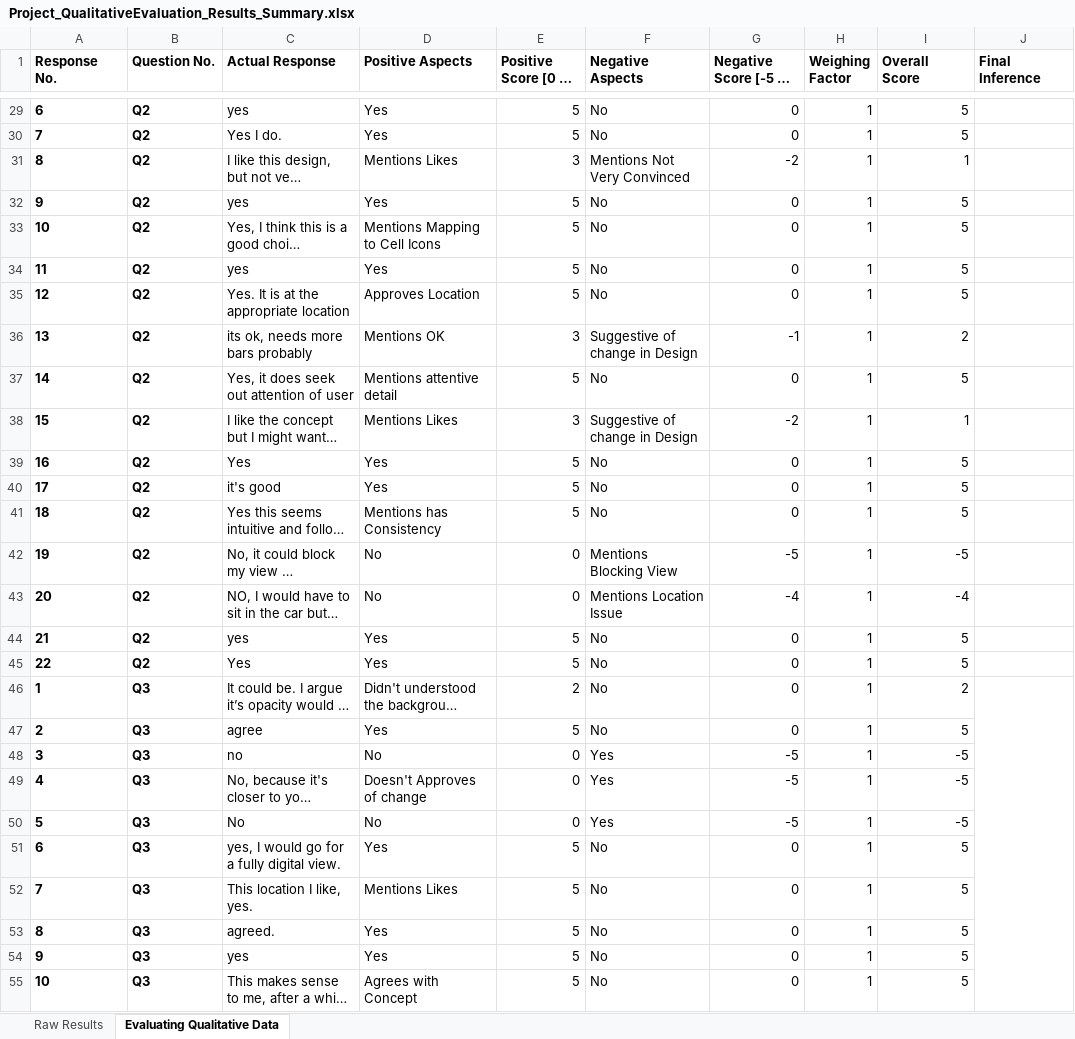
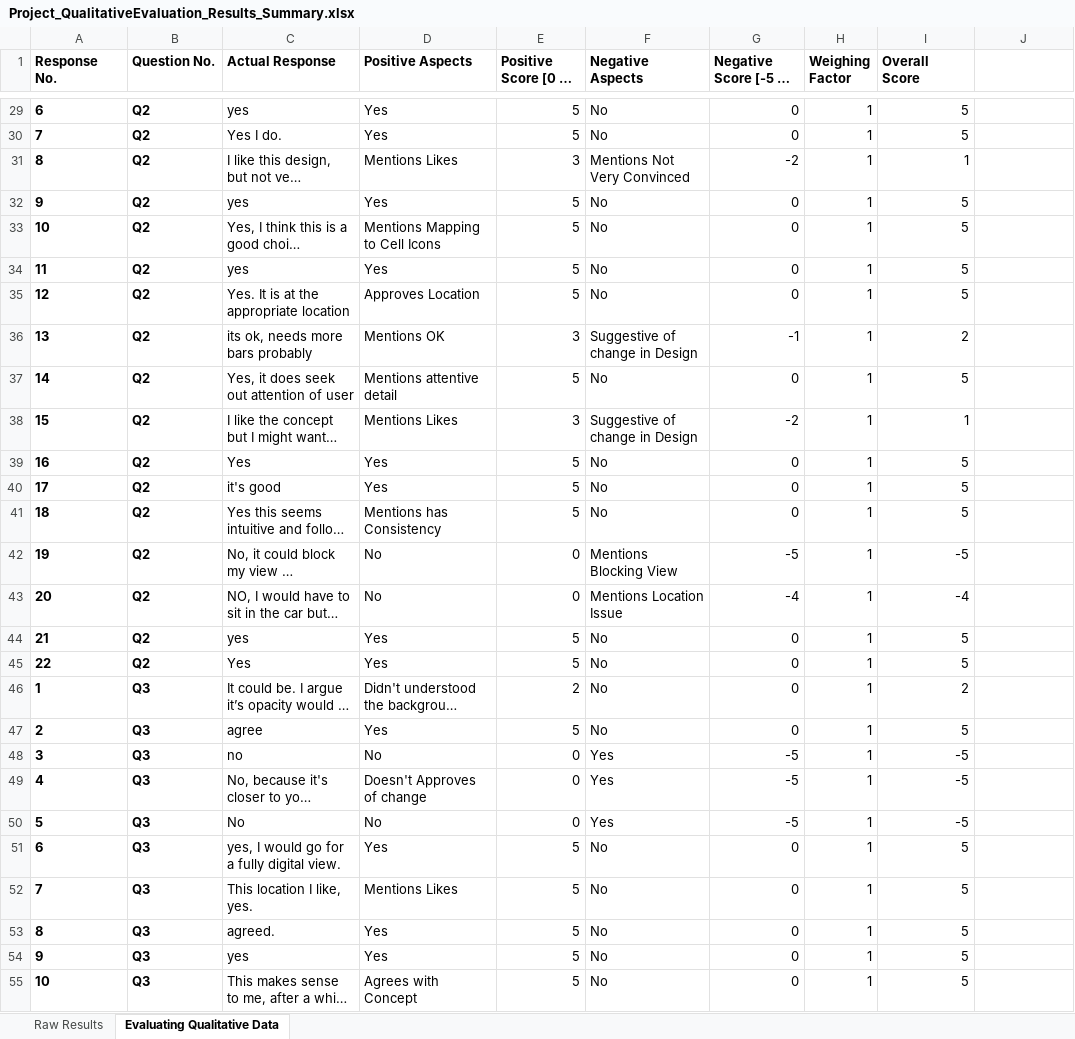
Before and after one commit to starpageup/Starpageup_Public, an Excel workbook: GaTech/CS6750/Project/Project_QualitativeEvaluation_Results_Summary.xlsx, sheet Evaluating Qualitative Data, drawn as a sheet; only a part is shown, gaps mark what is left out; long unchanged cells end in …; values as stored, in another font and other column widths than the file's, no borders; the diff covers the shown part only; the diff names each change by its address in the sheet, - before the commit and + after, or states it on an @@ line.

Commit message:
Update Project_QualitativeEvaluation_Results_Summary.xlsx

```diff
--- a/GaTech/CS6750/Project/Project_QualitativeEvaluation_Results_Summary.xlsx (sheet Evaluating Qualitative Data)
+++ b/GaTech/CS6750/Project/Project_QualitativeEvaluation_Results_Summary.xlsx (sheet Evaluating Qualitative Data)
-J1: Final Inference
+J1: (empty)
-J46:J67 merged
```
Also changed, not shown: 438 edited cells and merged cells elsewhere in this sheet.
